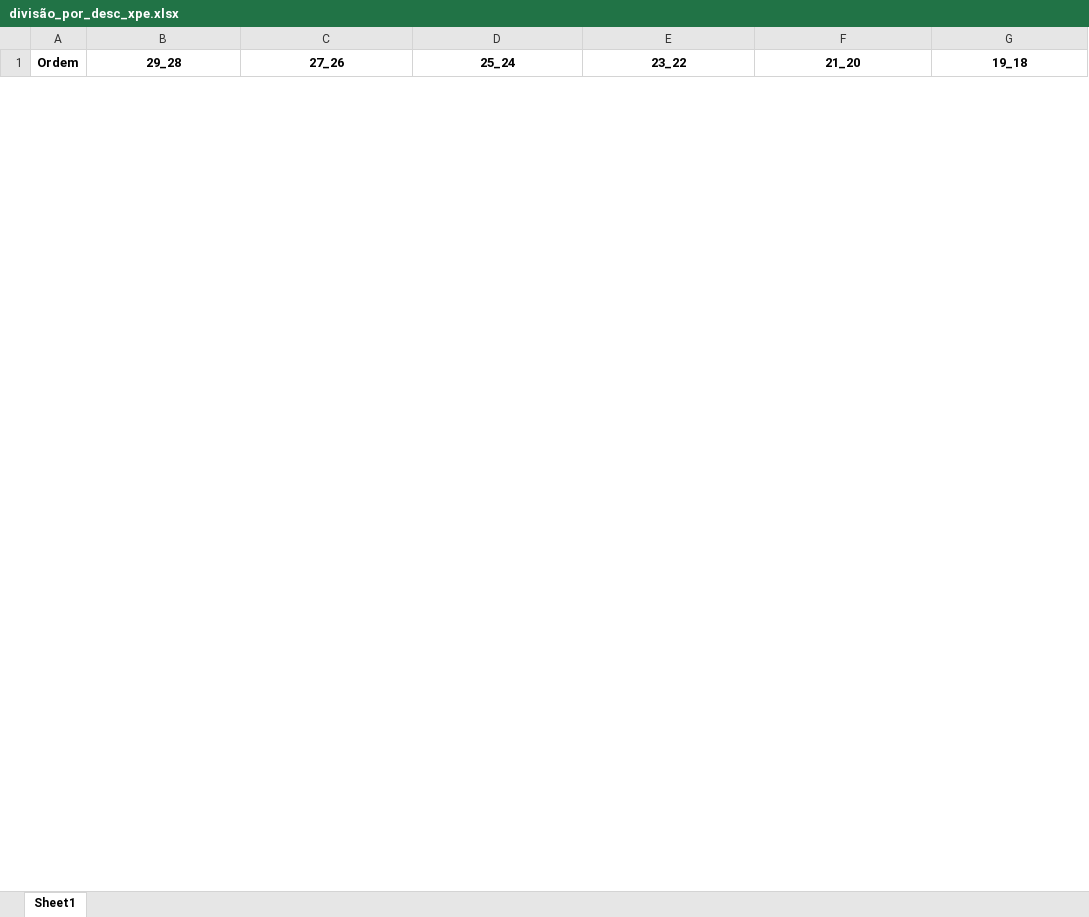
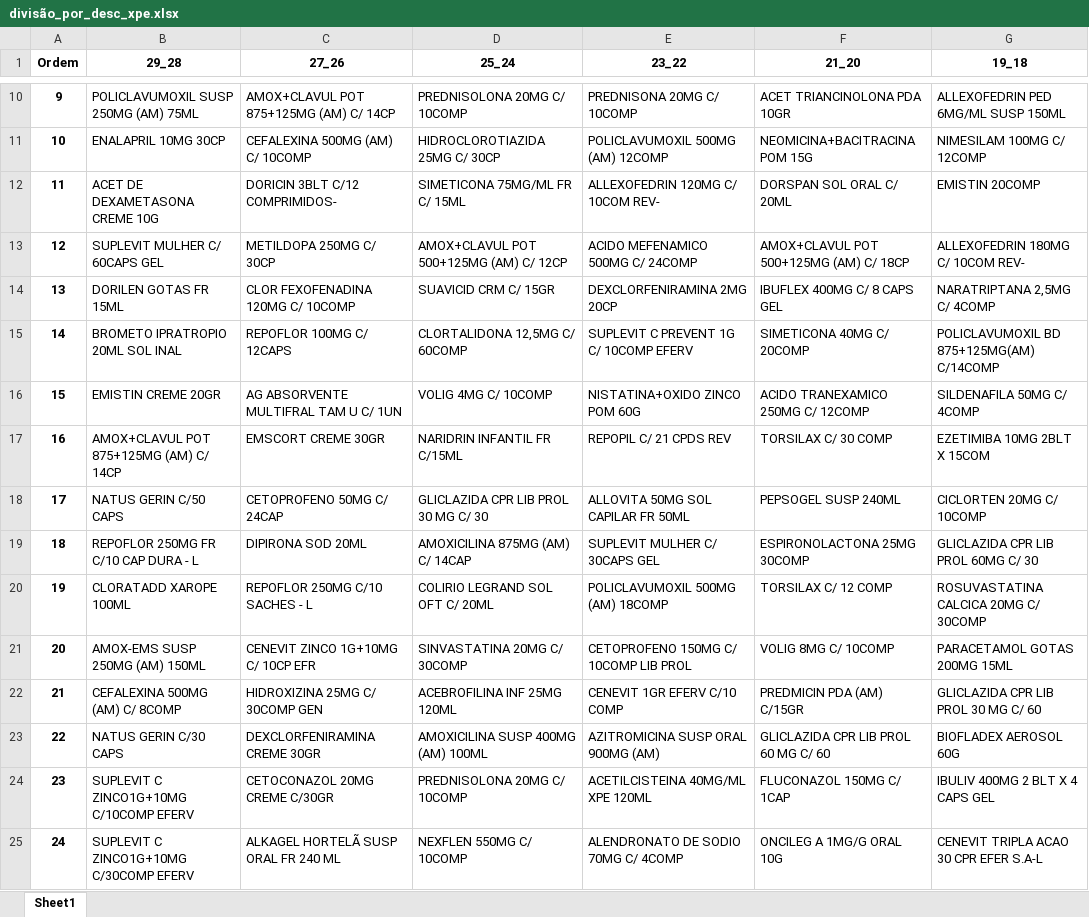
Before and after one commit to renandelamorena/Projeto_Curva_ABC, an Excel workbook: analise_curva_ABC/analise_curva_ABC/analises_prontas/ordem/divisão_por_desc_xpe.xlsx, sheet Sheet1, drawn as a sheet; only a part is shown, gaps mark what is left out; values as stored, in another font and other column widths than the file's, no borders; the diff covers the shown part only; the diff names each change by its address in the sheet, - before the commit and + after, or states it on an @@ line.

```diff
--- a/analise_curva_ABC/analise_curva_ABC/analises_prontas/ordem/divisão_por_desc_xpe.xlsx (sheet Sheet1)
+++ b/analise_curva_ABC/analise_curva_ABC/analises_prontas/ordem/divisão_por_desc_xpe.xlsx (sheet Sheet1)
+row 10: 9 | POLICLAVUMOXIL SUSP 250MG (AM) 75ML | AMOX+CLAVUL POT 875+125MG (AM) C/ 14CP | PREDNISOLONA 20MG C/ 10COMP | PREDNISONA 20MG C/ 10COMP | ACET TRIANCINOLONA PDA 10GR | ALLEXOFEDRIN PED 6MG/ML SUSP 150ML
+row 11: 10 | ENALAPRIL 10MG 30CP | CEFALEXINA 500MG (AM) C/ 10COMP | HIDROCLOROTIAZIDA 25MG C/ 30CP | POLICLAVUMOXIL 500MG (AM) 12COMP | NEOMICINA+BACITRACINA POM 15G | NIMESILAM 100MG C/ 12COMP
+row 12: 11 | ACET DE DEXAMETASONA CREME 10G | DORICIN 3BLT C/12 COMPRIMIDOS- | SIMETICONA 75MG/ML FR C/ 15ML | ALLEXOFEDRIN 120MG C/ 10COM REV- | DORSPAN SOL ORAL C/ 20ML | EMISTIN 20COMP
+row 13: 12 | SUPLEVIT MULHER C/ 60CAPS GEL | METILDOPA 250MG C/ 30CP | AMOX+CLAVUL POT 500+125MG (AM) C/ 12CP | ACIDO MEFENAMICO 500MG C/ 24COMP | AMOX+CLAVUL POT 500+125MG (AM) C/ 18CP | ALLEXOFEDRIN 180MG C/ 10COM REV-
+row 14: 13 | DORILEN GOTAS FR 15ML | CLOR FEXOFENADINA 120MG C/ 10COMP | SUAVICID CRM C/ 15GR | DEXCLORFENIRAMINA 2MG 20CP | IBUFLEX 400MG C/ 8 CAPS GEL | NARATRIPTANA 2,5MG C/ 4COMP
+row 15: 14 | BROMETO IPRATROPIO 20ML SOL INAL | REPOFLOR 100MG C/ 12CAPS | CLORTALIDONA 12,5MG C/ 60COMP | SUPLEVIT C PREVENT 1G C/ 10COMP EFERV | SIMETICONA 40MG C/ 20COMP | POLICLAVUMOXIL BD 875+125MG(AM) C/14COMP
+row 16: 15 | EMISTIN CREME 20GR | AG ABSORVENTE MULTIFRAL TAM U C/ 1UN | VOLIG 4MG C/ 10COMP | NISTATINA+OXIDO ZINCO POM 60G | ACIDO TRANEXAMICO 250MG C/ 12COMP | SILDENAFILA 50MG C/ 4COMP
+row 17: 16 | AMOX+CLAVUL POT 875+125MG (AM) C/ 14CP | EMSCORT CREME 30GR | NARIDRIN INFANTIL FR C/15ML | REPOPIL C/ 21 CPDS REV | TORSILAX C/ 30 COMP | EZETIMIBA 10MG 2BLT X 15COM
+row 18: 17 | NATUS GERIN C/50 CAPS | CETOPROFENO 50MG C/ 24CAP | GLICLAZIDA CPR LIB PROL 30 MG C/ 30 | ALLOVITA 50MG SOL CAPILAR FR 50ML | PEPSOGEL SUSP 240ML | CICLORTEN 20MG C/ 10COMP
+row 19: 18 | REPOFLOR 250MG FR C/10 CAP DURA - L | DIPIRONA SOD 20ML | AMOXICILINA 875MG (AM) C/ 14CAP | SUPLEVIT MULHER C/ 30CAPS GEL | ESPIRONOLACTONA 25MG 30COMP | GLICLAZIDA CPR LIB PROL 60MG C/ 30
+row 20: 19 | CLORATADD XAROPE 100ML | REPOFLOR 250MG C/10 SACHES - L | COLIRIO LEGRAND SOL OFT C/ 20ML | POLICLAVUMOXIL 500MG (AM) 18COMP | TORSILAX C/ 12 COMP | ROSUVASTATINA CALCICA 20MG C/ 30COMP
+row 21: 20 | AMOX-EMS SUSP 250MG (AM) 150ML | CENEVIT ZINCO 1G+10MG C/ 10CP EFR | SINVASTATINA 20MG C/ 30COMP | CETOPROFENO 150MG C/ 10COMP LIB PROL | VOLIG 8MG C/ 10COMP | PARACETAMOL GOTAS 200MG 15ML
+row 22: 21 | CEFALEXINA 500MG (AM) C/ 8COMP | HIDROXIZINA 25MG C/ 30COMP GEN | ACEBROFILINA INF 25MG 120ML | CENEVIT 1GR EFERV C/10 COMP | PREDMICIN PDA (AM) C/15GR | GLICLAZIDA CPR LIB PROL 30 MG C/ 60
+row 23: 22 | NATUS GERIN C/30 CAPS | DEXCLORFENIRAMINA CREME 30GR | AMOXICILINA SUSP 400MG (AM) 100ML | AZITROMICINA SUSP ORAL 900MG (AM) | GLICLAZIDA CPR LIB PROL 60 MG C/ 60 | BIOFLADEX AEROSOL 60G
+row 24: 23 | SUPLEVIT C ZINCO1G+10MG C/10COMP EFERV | CETOCONAZOL 20MG CREME C/30GR | PREDNISOLONA 20MG C/ 10COMP | ACETILCISTEINA 40MG/ML XPE 120ML | FLUCONAZOL 150MG C/ 1CAP | IBULIV 400MG 2 BLT X 4 CAPS GEL
+row 25: 24 | SUPLEVIT C ZINCO1G+10MG C/30COMP EFERV | ALKAGEL HORTELÃ SUSP ORAL FR 240 ML | NEXFLEN 550MG C/ 10COMP | ALENDRONATO DE SODIO 70MG C/ 4COMP | ONCILEG A 1MG/G ORAL 10G | CENEVIT TRIPLA ACAO 30 CPR EFER S.A-L
```
Also changed, not shown: 63 added rows and 8 removed rows elsewhere in this sheet, analise_curva_ABC/analise_curva_ABC/analises_prontas/ordem/cod_mais_desc_xpe.xlsx, analise_curva_ABC/analise_curva_ABC/analises_prontas/ordem/divisão_por_cod_xpe.xlsx, 12 other files.
